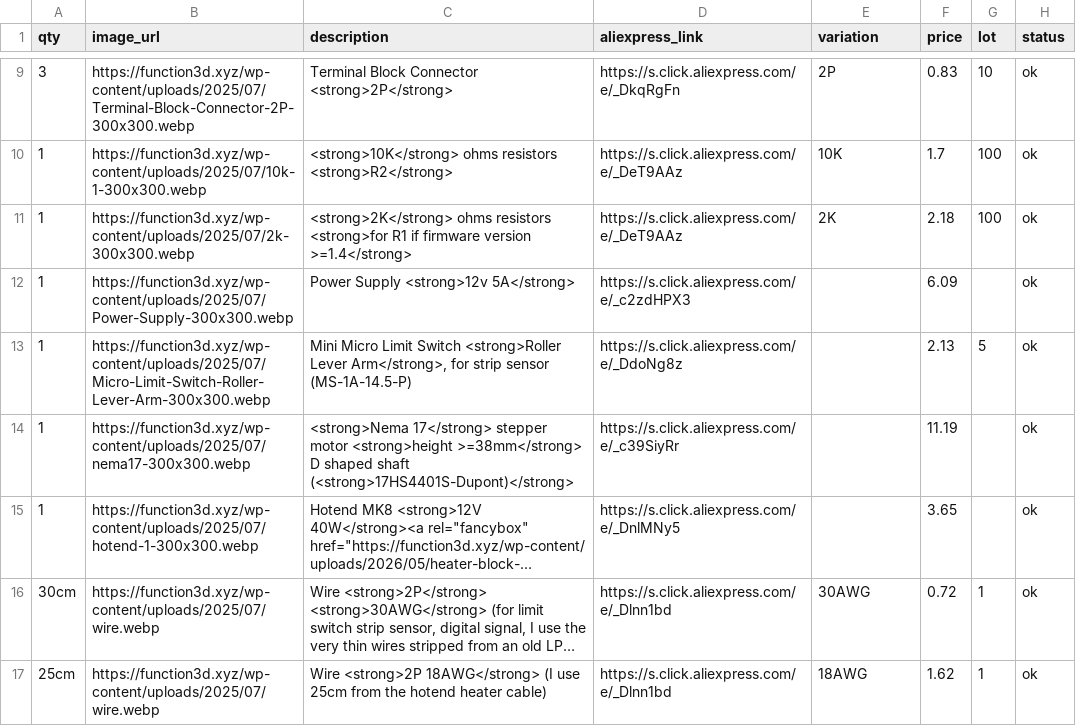
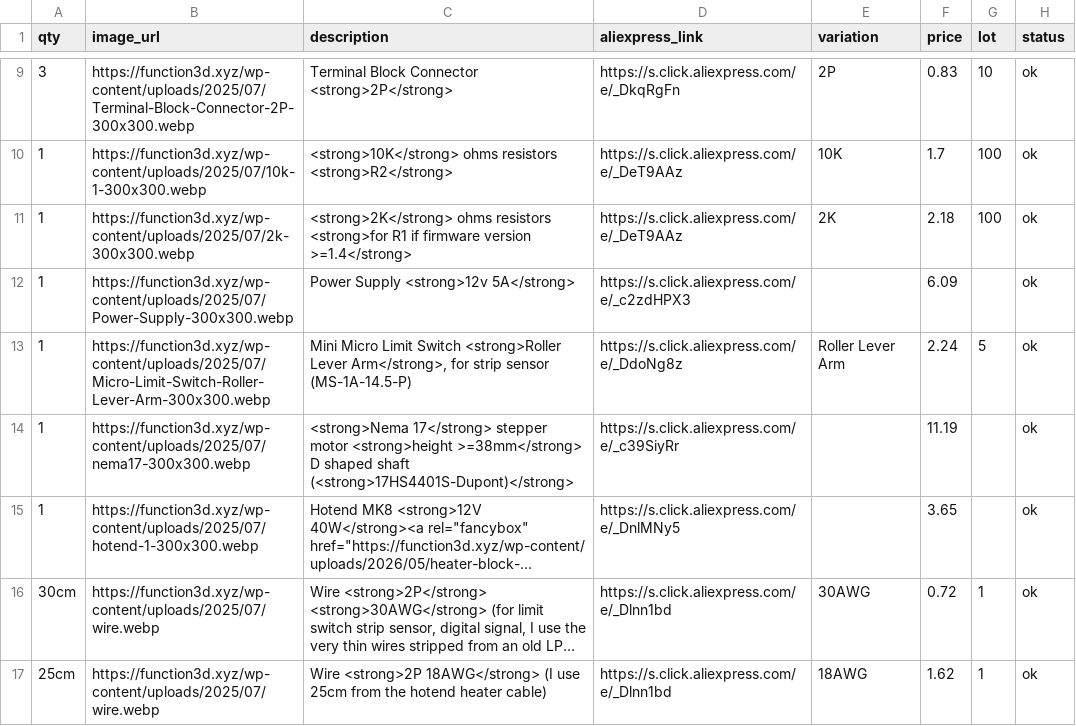
Before and after one commit to function3d/petalot, a CSV file: parts-list-electronics.csv, drawn as a sheet; only a part is shown, gaps mark what is left out; long unchanged cells end in ….

Commit message:
data: micro limit switch variant Roller Lever Arm, price 2.24 (EN/ES)

```diff
--- a/parts-list-electronics.csv
+++ b/parts-list-electronics.csv
@@ -12,3 +12,3 @@ qty,image_url,description,aliexpress_link,variation,price,lot,status
 1,https://function3d.xyz/wp-content/uploads/2025/07/Power-Supply-300x300.webp,Power Supply <strong>12v 5A</strong>,https://s.click.aliexpress.com/e/_c2zdHPX3,,6.09,,ok
-1,https://function3d.xyz/wp-content/uploads/2025/07/Micro-Limit-Switch-Roller-Lever-Arm-300x300.webp,"Mini Micro Limit Switch <strong>Roller Lever Arm</strong>, for strip sensor (MS-1A-14.5-P)",https://s.click.aliexpress.com/e/_DdoNg8z,,2.13,5,ok
+1,https://function3d.xyz/wp-content/uploads/2025/07/Micro-Limit-Switch-Roller-Lever-Arm-300x300.webp,"Mini Micro Limit Switch <strong>Roller Lever Arm</strong>, for strip sensor (MS-1A-14.5-P)",https://s.click.aliexpress.com/e/_DdoNg8z,Roller Lever Arm,2.24,5,ok
 1,https://function3d.xyz/wp-content/uploads/2025/07/nema17-300x300.webp,<strong>Nema 17</strong> stepper motor <strong>height >=38mm</strong> D shaped shaft (<strong>17HS4401S-Dupont)</strong>,https://s.click.aliexpress.com/e/_c39SiyRr,,11.19,,ok
```
Also changed, not shown: parts-list-electronics.es.csv, 2 other files.
